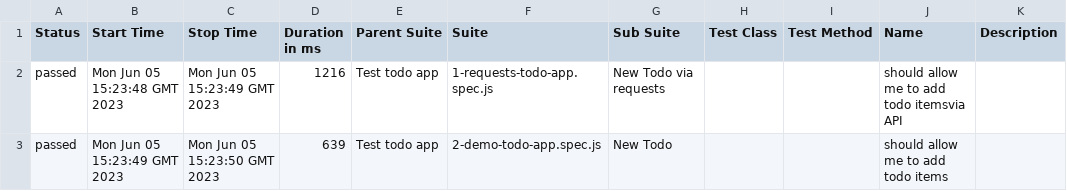
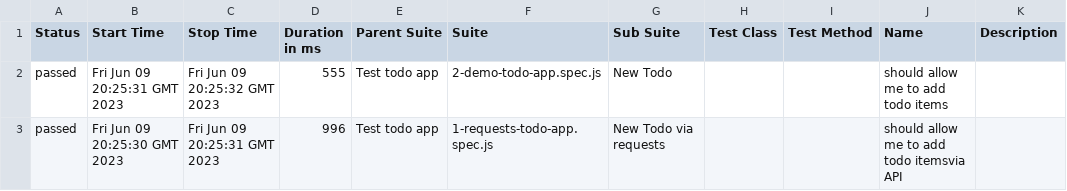
Before and after one commit to Valiantsin2021/Playwright-test-local-app-dockerized, a CSV file: data/suites.csv, drawn as a sheet.

```diff
--- a/data/suites.csv
+++ b/data/suites.csv
@@ -1,3 +1,3 @@
 "Status","Start Time","Stop Time","Duration in ms","Parent Suite","Suite","Sub Suite","Test Class","Test Method","Name","Description"
-"passed","Mon Jun 05 15:23:48 GMT 2023","Mon Jun 05 15:23:49 GMT 2023","1216","Test todo app","1-requests-todo-app.spec.js","New Todo via requests","","","should allow me to add todo itemsvia API",""
-"passed","Mon Jun 05 15:23:49 GMT 2023","Mon Jun 05 15:23:50 GMT 2023","639","Test todo app","2-demo-todo-app.spec.js","New Todo","","","should allow me to add todo items",""
+"passed","Fri Jun 09 20:25:31 GMT 2023","Fri Jun 09 20:25:32 GMT 2023","555","Test todo app","2-demo-todo-app.spec.js","New Todo","","","should allow me to add todo items",""
+"passed","Fri Jun 09 20:25:30 GMT 2023","Fri Jun 09 20:25:31 GMT 2023","996","Test todo app","1-requests-todo-app.spec.js","New Todo via requests","","","should allow me to add todo itemsvia API",""
```
Also changed, not shown: 18 other files.
